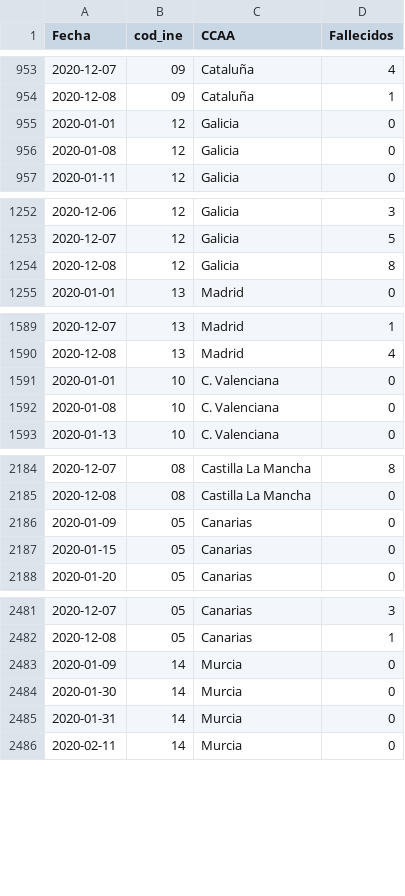
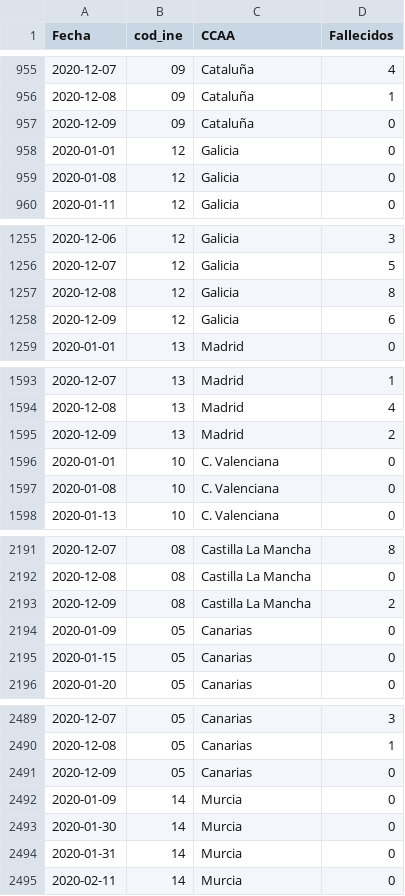
Before and after one commit to datadista/datasets, a CSV file: COVID 19/ccaa_covid19_fallecidos_por_fecha_defuncion_nueva_serie_long.csv, drawn as a sheet; only a part is shown, gaps mark what is left out; the diff covers the shown part only.

```diff
--- a/COVID 19/ccaa_covid19_fallecidos_por_fecha_defuncion_nueva_serie_long.csv
+++ b/COVID 19/ccaa_covid19_fallecidos_por_fecha_defuncion_nueva_serie_long.csv
@@ -954,2 +956,3 @@ Fecha,cod_ine,CCAA,Fallecidos
 2020-12-08,09,Cataluña,1
+2020-12-09,09,Cataluña,0
 2020-01-01,12,Galicia,0
@@ -1254,2 +1257,3 @@ Fecha,cod_ine,CCAA,Fallecidos
 2020-12-08,12,Galicia,8
+2020-12-09,12,Galicia,6
 2020-01-01,13,Madrid,0
@@ -1590,2 +1594,3 @@ Fecha,cod_ine,CCAA,Fallecidos
 2020-12-08,13,Madrid,4
+2020-12-09,13,Madrid,2
 2020-01-01,10,C. Valenciana,0
@@ -2185,2 +2192,3 @@ Fecha,cod_ine,CCAA,Fallecidos
 2020-12-08,08,Castilla La Mancha,0
+2020-12-09,08,Castilla La Mancha,2
 2020-01-09,05,Canarias,0
@@ -2482,2 +2490,3 @@ Fecha,cod_ine,CCAA,Fallecidos
 2020-12-08,05,Canarias,1
+2020-12-09,05,Canarias,0
 2020-01-09,14,Murcia,0
```
Also changed, not shown: 17 added rows elsewhere in this file.
